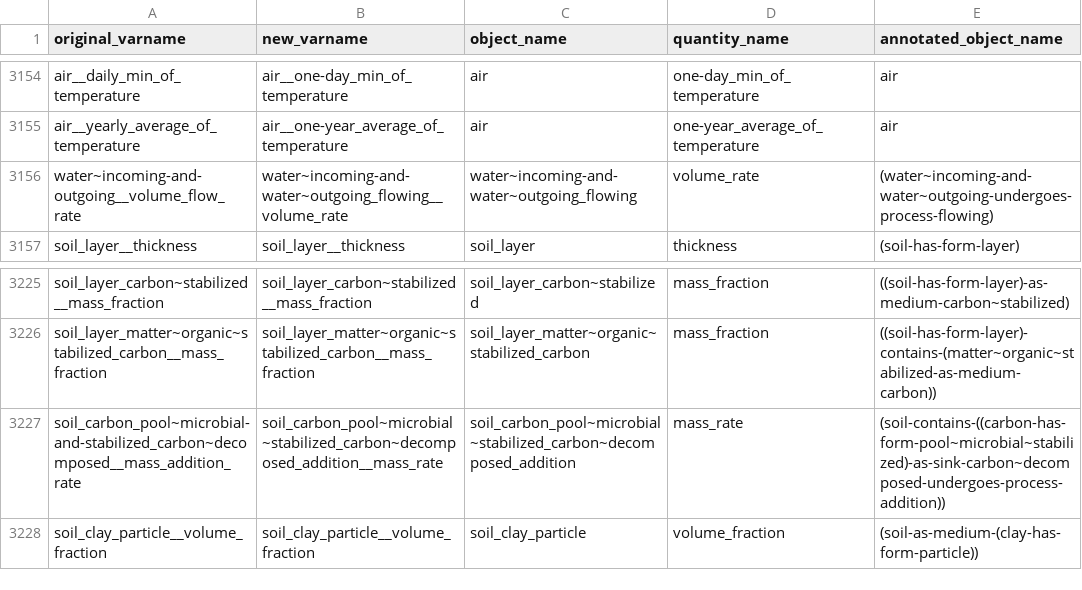
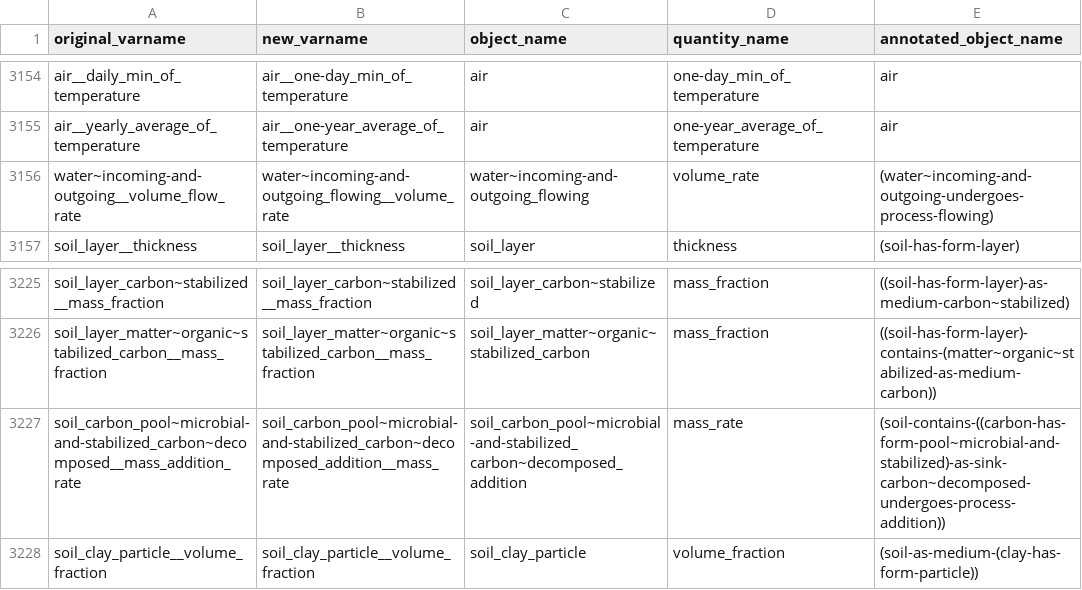
Before and after one commit to mariutzica/Scientific-Variables-Ontology, a CSV file: source/csdms_annotated_names.csv, drawn as a sheet; only a part is shown, gaps mark what is left out.

```diff
--- a/source/csdms_annotated_names.csv
+++ b/source/csdms_annotated_names.csv
@@ -3155,3 +3155,3 @@ air__daily_min_of_temperature,air__one-day_min_of_temperature,air,one-day_min_of
 air__yearly_average_of_temperature,air__one-year_average_of_temperature,air,one-year_average_of_temperature,air
-water~incoming-and-outgoing__volume_flow_rate,water~incoming-and-water~outgoing_flowing__volume_rate,water~incoming-and-water~outgoing_flowing,volume_rate,(water~incoming-and-water~outgoing-undergoes-process-flowing)
+water~incoming-and-outgoing__volume_flow_rate,water~incoming-and-outgoing_flowing__volume_rate,water~incoming-and-outgoing_flowing,volume_rate,(water~incoming-and-outgoing-undergoes-process-flowing)
 soil_layer__thickness,soil_layer__thickness,soil_layer,thickness,(soil-has-form-layer)
@@ -3226,3 +3226,3 @@ soil_layer_carbon~stabilized__mass_fraction,soil_layer_carbon~stabilized__mass_f
 soil_layer_matter~organic~stabilized_carbon__mass_fraction,soil_layer_matter~organic~stabilized_carbon__mass_fraction,soil_layer_matter~organic~stabilized_carbon,mass_fraction,((soil-has-form-layer)-contains-(matter~organic~stabilized-as-medium-carbon))
-soil_carbon_pool~microbial-and-stabilized_carbon~decomposed__mass_addition_rate,soil_carbon_pool~microbial~stabilized_carbon~decomposed_addition__mass_rate,soil_carbon_pool~microbial~stabilized_carbon~decomposed_addition,mass_rate,(soil-contains-((carbon-has-form-pool~microbial~stabilized)-as-sink-carbon~decomposed-undergoes-process-addition))
+soil_carbon_pool~microbial-and-stabilized_carbon~decomposed__mass_addition_rate,soil_carbon_pool~microbial-and-stabilized_carbon~decomposed_addition__mass_rate,soil_carbon_pool~microbial-and-stabilized_carbon~decomposed_addition,mass_rate,(soil-contains-((carbon-has-form-pool~microbial-and-stabilized)-as-sink-carbon~decomposed-undergoes-process-addition))
 soil_clay_particle__volume_fraction,soil_clay_particle__volume_fraction,soil_clay_particle,volume_fraction,(soil-as-medium-(clay-has-form-particle))
```
Also changed, not shown: source/csdms_standard_names.csv, source/svo_atomic_vocabulary_meta.csv, 40 other files.
